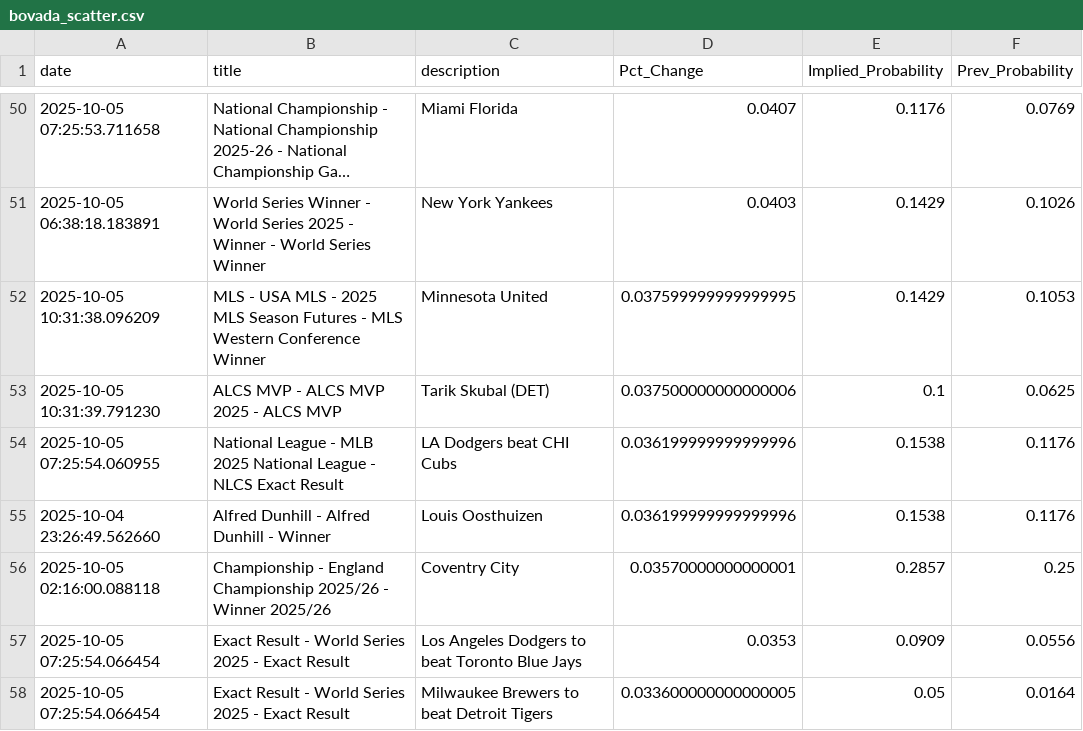
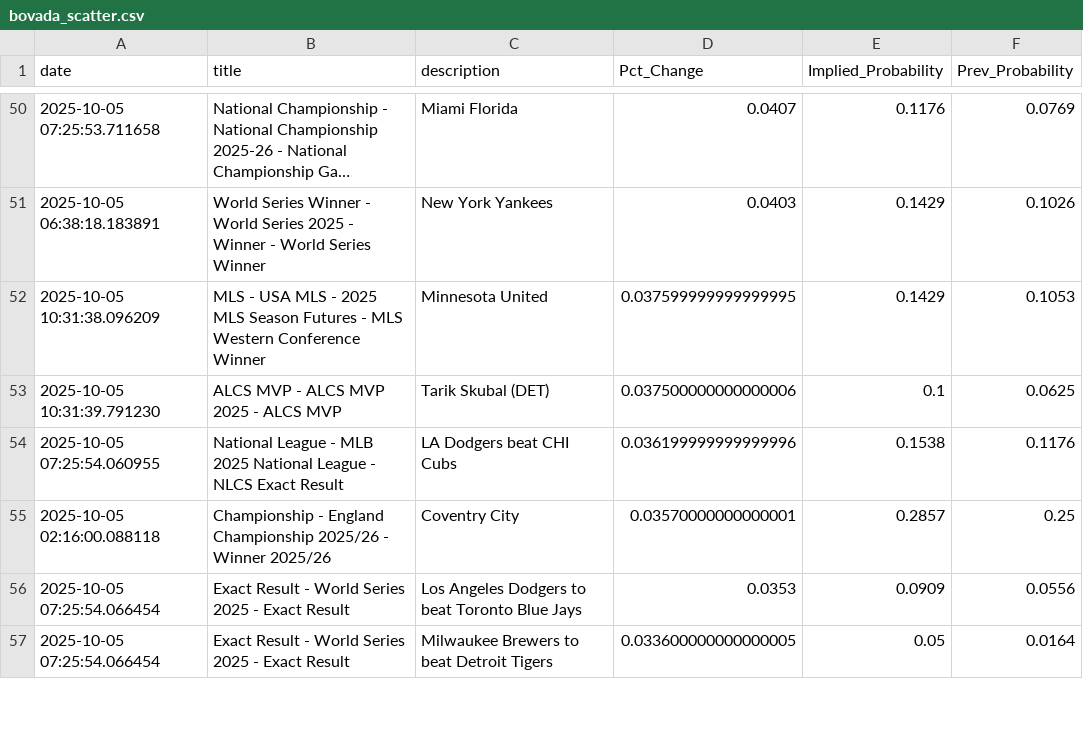
Before and after one commit to aaroncolesmith/bovada_data_1001, a CSV file: data/bovada_scatter.csv, drawn as a sheet; only a part is shown, gaps mark what is left out; long unchanged cells end in …; removed rows and columns are numbered as before the commit, all else as after; the diff covers the shown part only; the diff names each change by its address in the sheet, - before the commit and + after, or states it on an @@ line.

```diff
--- a/data/bovada_scatter.csv
+++ b/data/bovada_scatter.csv
-row 55: 2025-10-04 23:26:49.562660 | Alfred Dunhill - Alfred Dunhill - Winner | Louis Oosthuizen | 0.036199999999999996 | 0.1538 | 0.1176
```
Also changed, not shown: 21 added rows, 7 removed rows and 16 moved rows elsewhere in this file, 1 other file.
